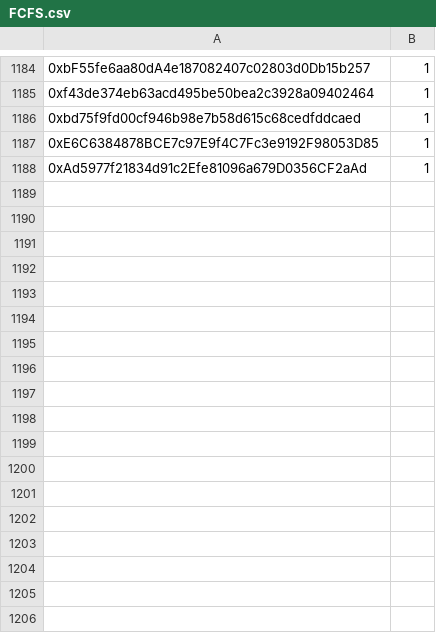
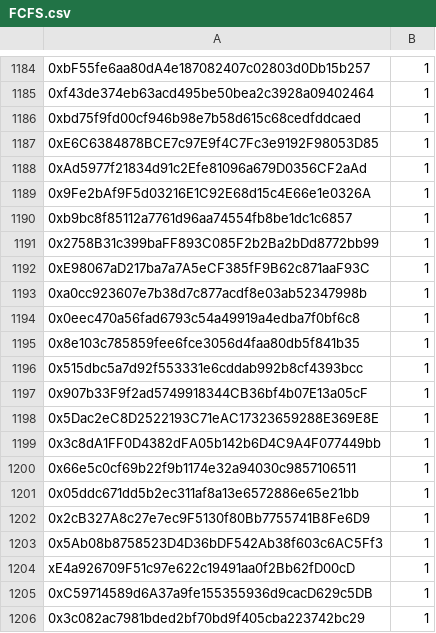
Before and after one commit to jesuzzback/drippp, a CSV file: data/FCFS.csv, drawn as a sheet; only a part is shown, gaps mark what is left out; the diff names each change by its address in the sheet, - before the commit and + after, or states it on an @@ line.

Commit message:
Update FCFS.csv

```diff
--- a/data/FCFS.csv
+++ b/data/FCFS.csv
+row 1189: 0x9Fe2bAf9F5d03216E1C92E68d15c4E66e1e0326A | 1
+row 1190: 0xb9bc8f85112a7761d96aa74554fb8be1dc1c6857 | 1
+row 1191: 0x2758B31c399baFF893C085F2b2Ba2bDd8772bb99 | 1
+row 1192: 0xE98067aD217ba7a7A5eCF385fF9B62c871aaF93C | 1
+row 1193: 0xa0cc923607e7b38d7c877acdf8e03ab52347998b | 1
+row 1194: 0x0eec470a56fad6793c54a49919a4edba7f0bf6c8 | 1
+row 1195: 0x8e103c785859fee6fce3056d4faa80db5f841b35 | 1
+row 1196: 0x515dbc5a7d92f553331e6cddab992b8cf4393bcc | 1
+row 1197: 0x907b33F9f2ad5749918344CB36bf4b07E13a05cF | 1
+row 1198: 0x5Dac2eC8D2522193C71eAC17323659288E369E8E | 1
+row 1199: 0x3c8dA1FF0D4382dFA05b142b6D4C9A4F077449bb | 1
+row 1200: 0x66e5c0cf69b22f9b1174e32a94030c9857106511 | 1
+row 1201: 0x05ddc671dd5b2ec311af8a13e6572886e65e21bb | 1
+row 1202: 0x2cB327A8c27e7ec9F5130f80Bb7755741B8Fe6D9 | 1
+row 1203: 0x5Ab08b8758523D4D36bDF542Ab38f603c6AC5Ff3 | 1
+row 1204: xE4a926709F51c97e622c19491aa0f2Bb62fD00cD | 1
+row 1205: 0xC59714589d6A37a9fe155355936d9cacD629c5DB | 1
+row 1206: 0x3c082ac7981bded2bf70bd9f405cba223742bc29 | 1
```
